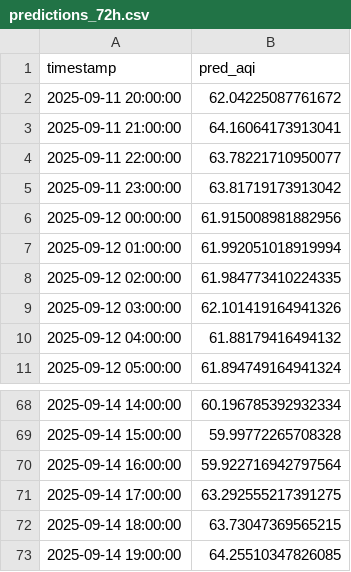
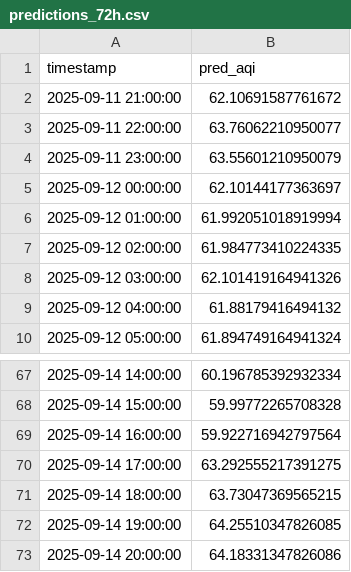
Before and after one commit to Ravihakhan21/pearls-aqi-predictor, a CSV file: data/predictions_72h.csv, drawn as a sheet; only a part is shown, gaps mark what is left out.

```diff
--- a/data/predictions_72h.csv
+++ b/data/predictions_72h.csv
@@ -1,7 +1,6 @@
 timestamp,pred_aqi
-2025-09-11 20:00:00,62.04225087761672
-2025-09-11 21:00:00,64.16064173913041
-2025-09-11 22:00:00,63.78221710950077
-2025-09-11 23:00:00,63.81719173913042
-2025-09-12 00:00:00,61.915008981882956
+2025-09-11 21:00:00,62.10691587761672
+2025-09-11 22:00:00,63.76062210950077
+2025-09-11 23:00:00,63.55601210950079
+2025-09-12 00:00:00,62.10144177363697
 2025-09-12 01:00:00,61.992051018919994
@@ -73 +72,2 @@ timestamp,pred_aqi
 2025-09-14 19:00:00,64.25510347826085
+2025-09-14 20:00:00,64.18331347826086
```
Also changed, not shown: data/hourly_clean_updated.csv.
